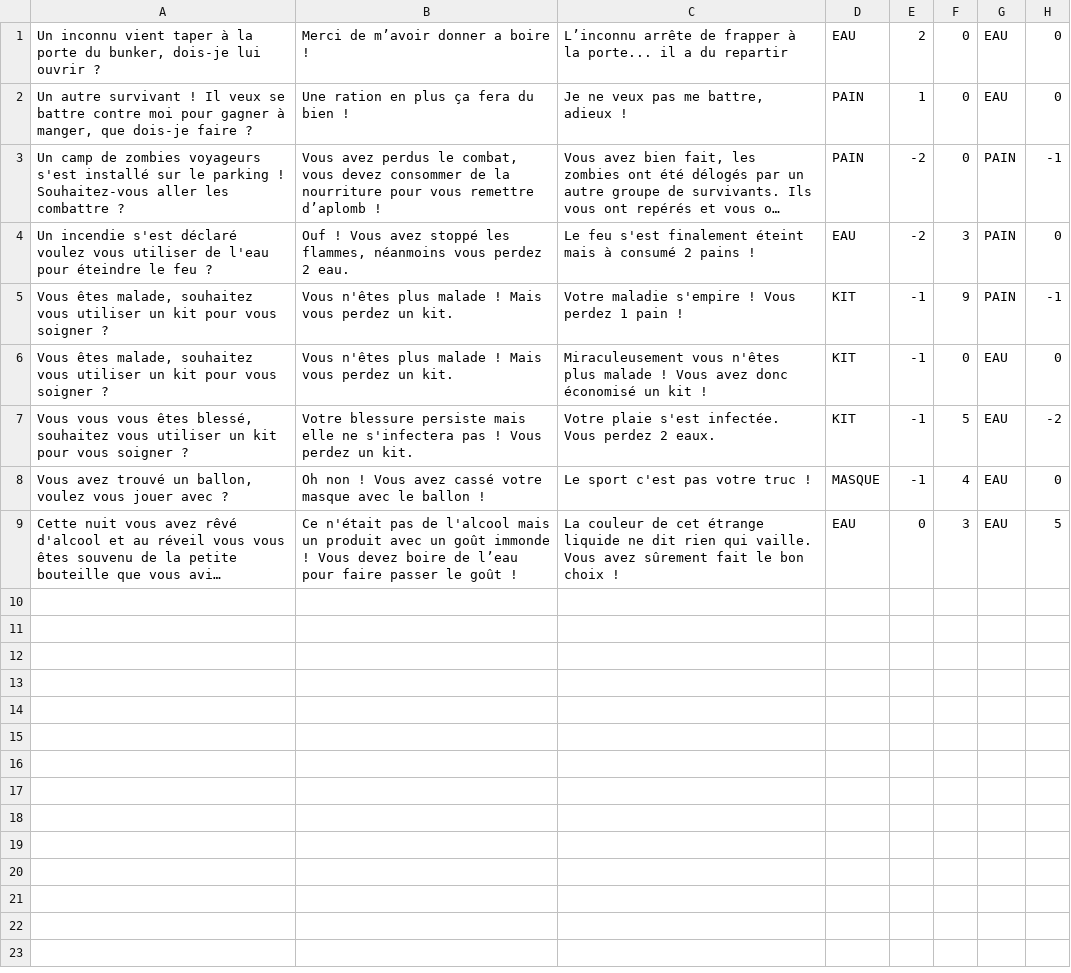
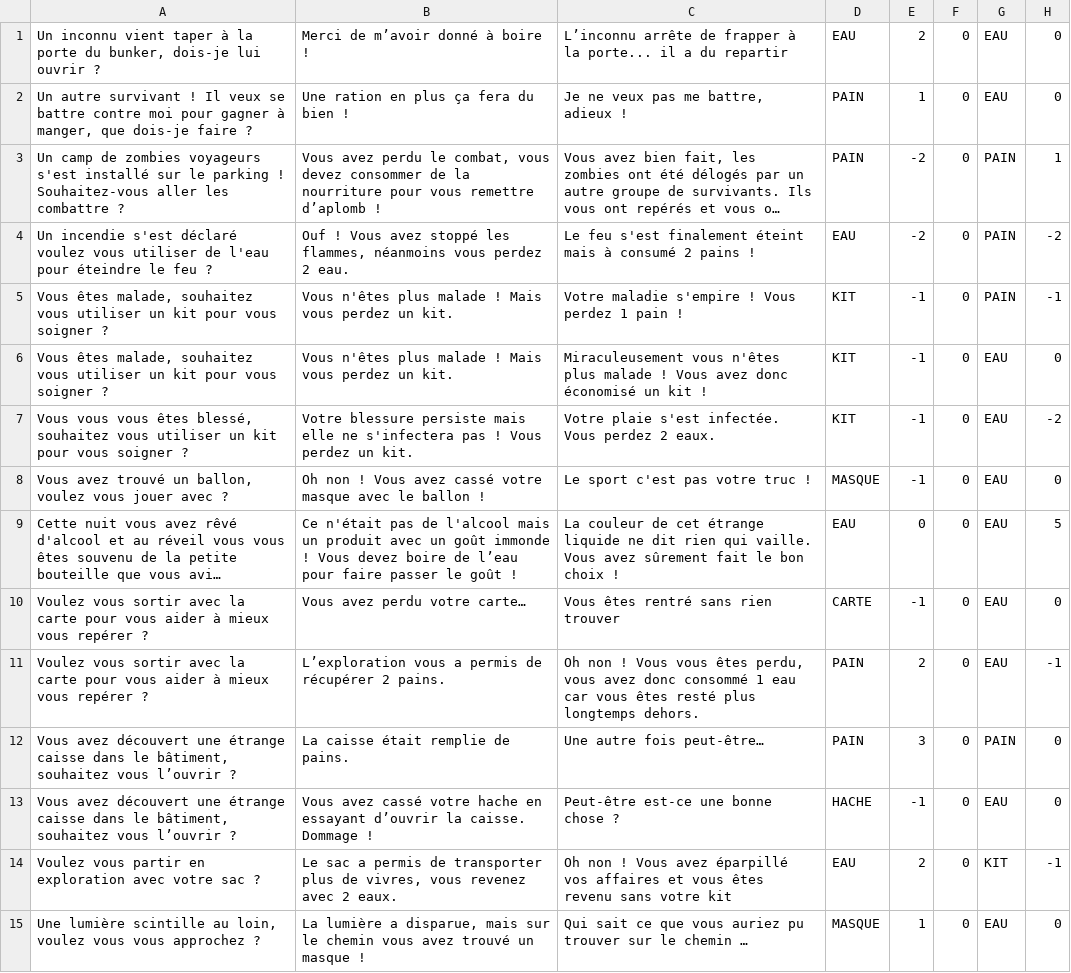
Before and after one commit to Maxouuz/projet-agile, a CSV file: ressources/Events.csv, drawn as a sheet; long unchanged cells end in …; the diff names each change by its address in the sheet, - before the commit and + after, or states it on an @@ line.

Commit message:
fix bug + rules + new events

```diff
--- a/ressources/Events.csv
+++ b/ressources/Events.csv
-B1: Merci de m’avoir donner a boire !
+B1: Merci de m’avoir donné à boire !
-B3: Vous avez perdus le combat,…
+B3: Vous avez perdu le combat,…
-H3: -1
+H3: 1
-F4: 3
+F4: 0
-H4: 0
+H4: -2
-F5: 9
+F5: 0
-F7: 5
+F7: 0
-F8: 4
+F8: 0
-F9: 3
+F9: 0
+row 10: Voulez vous sortir avec la carte pour vous aider à mieux vous repérer ? | Vous avez perdu votre carte… | Vous êtes rentré sans rien trouver | CARTE | -1 | 0 | EAU | 0
+row 11: Voulez vous sortir avec la carte pour vous aider à mieux vous repérer ? | L’exploration vous a permis de récupérer 2 pains. | Oh non ! Vous vous êtes perdu, vous avez donc consommé 1 eau car vous êtes resté plus longtemps dehors. | PAIN | 2 | 0 | EAU | -1
+row 12: Vous avez découvert une étrange caisse dans le bâtiment, souhaitez vous l’ouvrir ? | La caisse était remplie de pains. | Une autre fois peut-être… | PAIN | 3 | 0 | PAIN | 0
+row 13: Vous avez découvert une étrange caisse dans le bâtiment, souhaitez vous l’ouvrir ? | Vous avez cassé votre hache en essayant d’ouvrir la caisse. Dommage ! | Peut-être est-ce une bonne chose ? | HACHE | -1 | 0 | EAU | 0
+row 14: Voulez vous partir en exploration avec votre sac ? | Le sac a permis de transporter plus de vivres, vous revenez avec 2 eaux. | Oh non ! Vous avez éparpillé vos affaires et vous êtes revenu sans votre kit | EAU | 2 | 0 | KIT | -1
+row 15: Une lumière scintille au loin, voulez vous vous approchez ? | La lumière a disparue, mais sur le chemin vous avez trouvé un masque ! | Qui sait ce que vous auriez pu trouver sur le chemin … | MASQUE | 1 | 0 | EAU | 0
```
Also changed, not shown: 12 other files.
